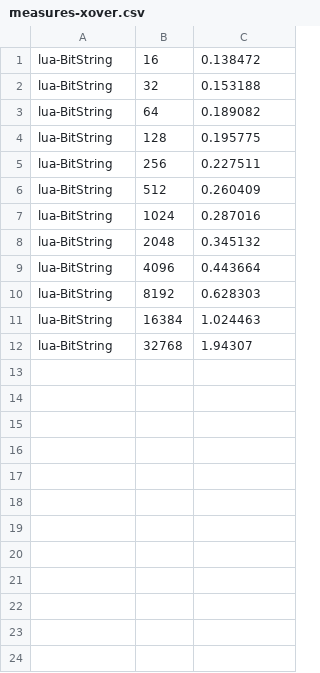
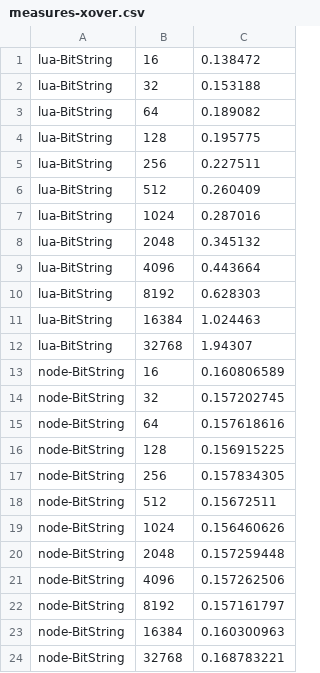
Before and after one commit to JJ/2016-ea-languages-wcci, a CSV file: measures-xover.csv, drawn as a sheet.

Commit message:
Adds xover for nodejs

```diff
--- a/measures-xover.csv
+++ b/measures-xover.csv
@@ -12 +12,13 @@ lua-BitString, 16384, 1.024463
 lua-BitString, 32768, 1.94307
+node-BitString, 16, 0.160806589
+node-BitString, 32, 0.157202745
+node-BitString, 64, 0.157618616
+node-BitString, 128, 0.156915225
+node-BitString, 256, 0.157834305
+node-BitString, 512, 0.15672511
+node-BitString, 1024, 0.156460626
+node-BitString, 2048, 0.157259448
+node-BitString, 4096, 0.157262506
+node-BitString, 8192, 0.157161797
+node-BitString, 16384, 0.160300963
+node-BitString, 32768, 0.168783221
```
